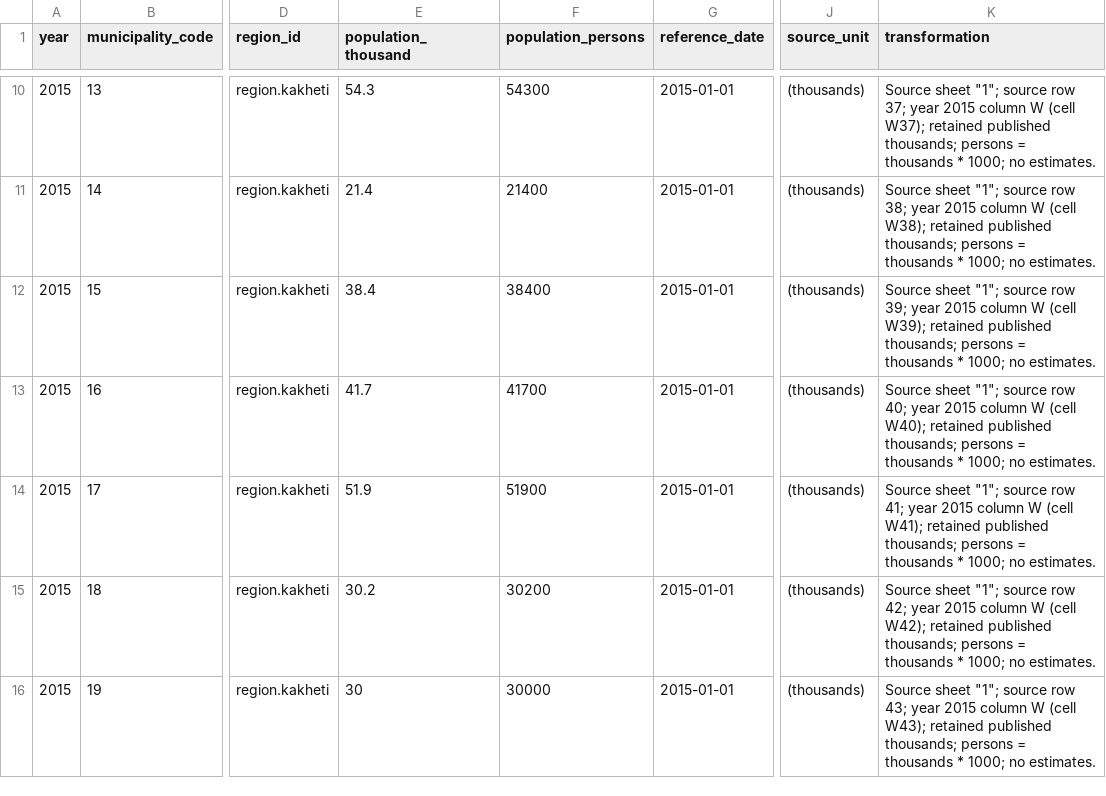
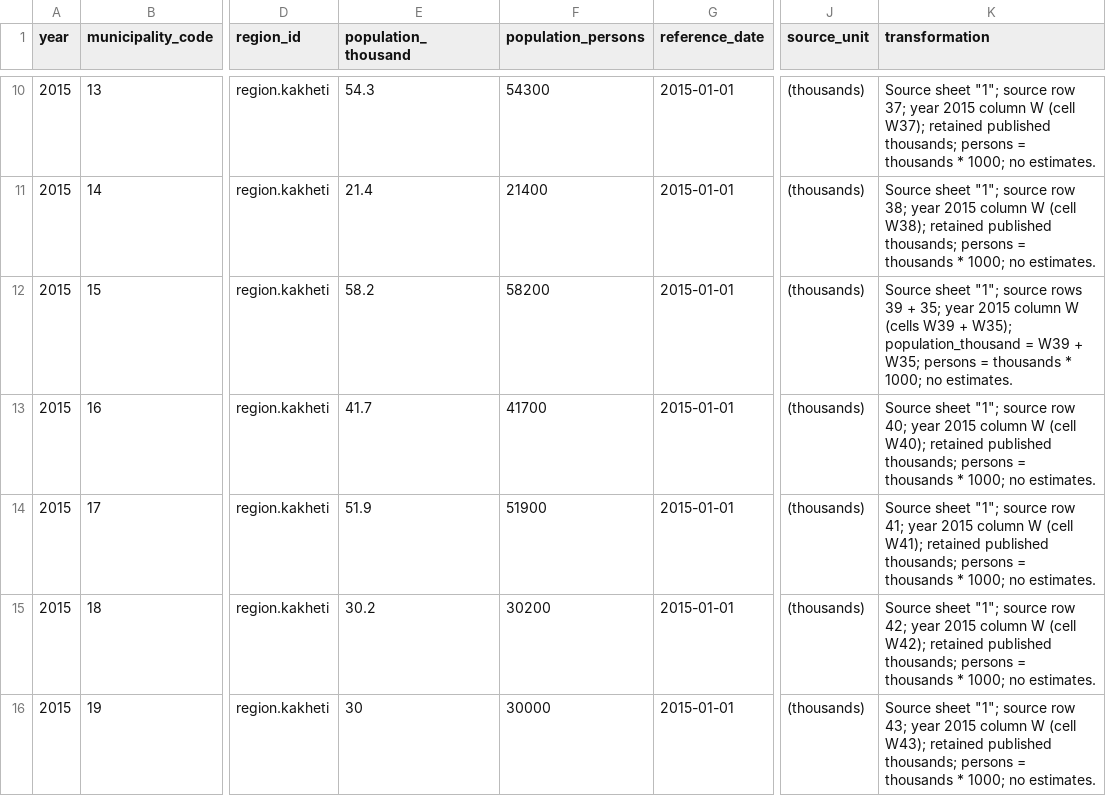
Before and after one commit to DuruMakh/geodata.ge, a CSV file: docs/Raw Data/Municipalities/geostat-population-regional-gdp/municipal-population-annual-2015-2025.csv, drawn as a sheet; only a part is shown, gaps mark what is left out; the diff covers the shown part only; the diff names each change by its address in the sheet, - before the commit and + after, or states it on an @@ line.

```diff
--- a/docs/Raw Data/Municipalities/geostat-population-regional-gdp/municipal-population-annual-2015-2025.csv
+++ b/docs/Raw Data/Municipalities/geostat-population-regional-gdp/municipal-population-annual-2015-2025.csv
-E12 (population_thousand): 38.4
+E12 (population_thousand): 58.2
-F12 (population_persons): 38400
+F12 (population_persons): 58200
-K12 (transformation): …"1"; source row 39; year 2015 column W (cell W39); retained published thousands; persons =…
+K12 (transformation): …"1"; source rows 39 + 35; year 2015 column W (cells W39 + W35); population_thousand = W39 + W35; persons =…
```
Also changed, not shown: 60 edited cells elsewhere in this file, 9 other files.
